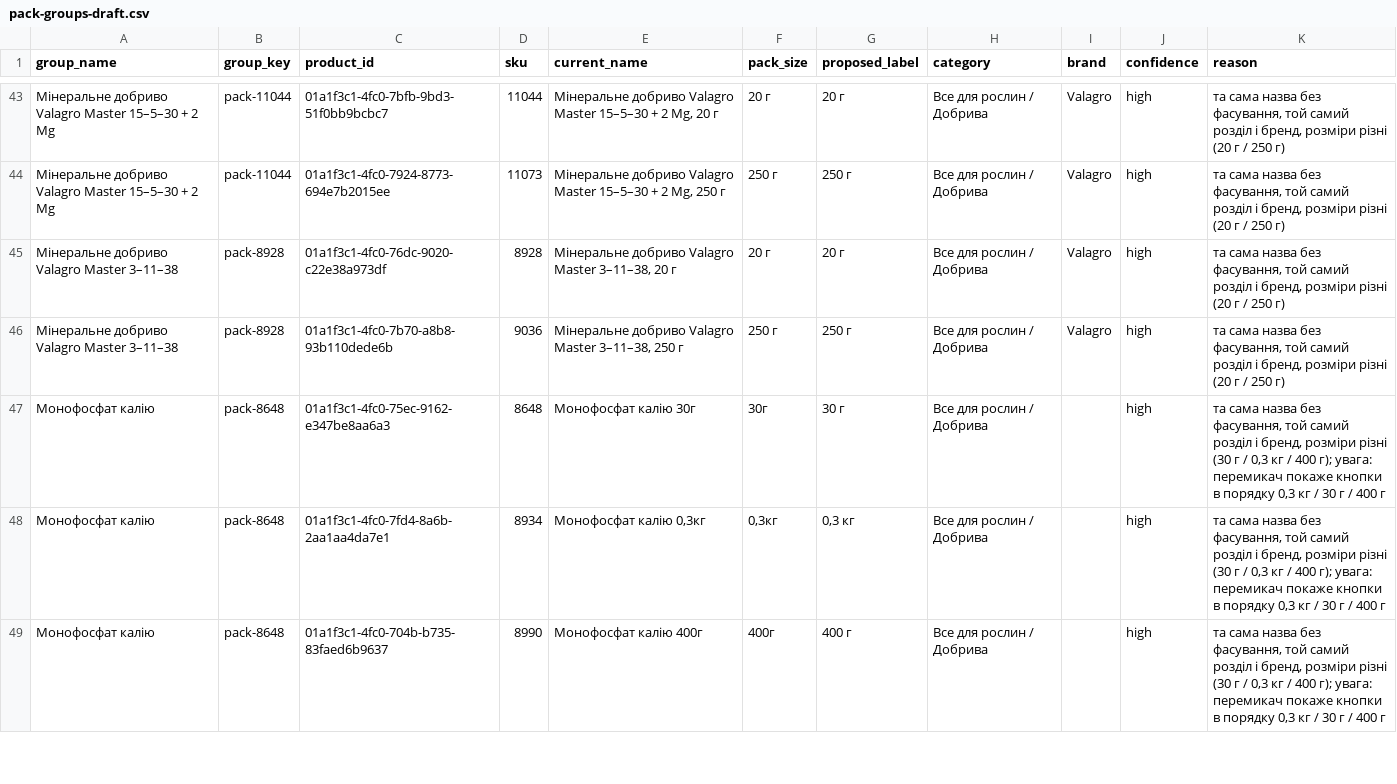
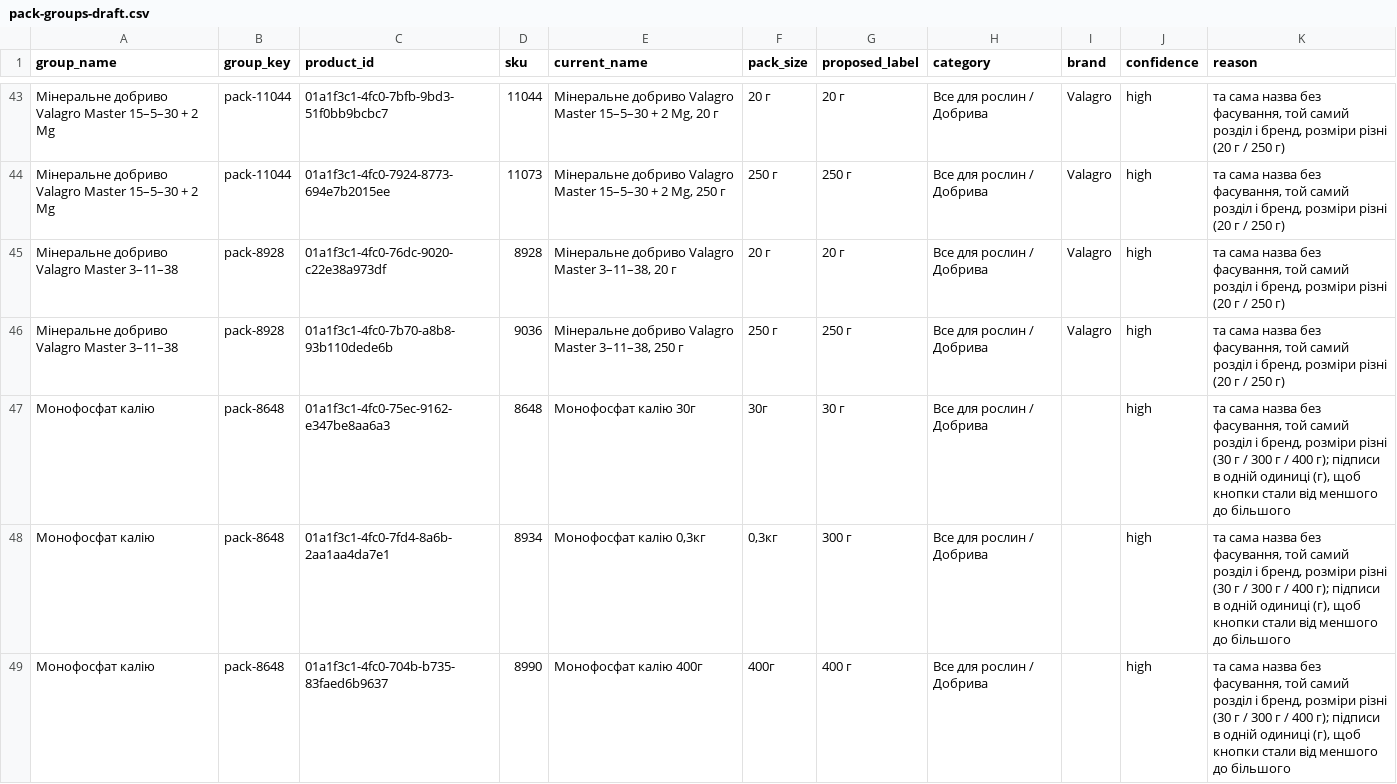
Before and after one commit to oleksandrmelnychenko/polivalko-ecommerce, a CSV file: output/catalog-content/pack-groups-draft/pack-groups-draft.csv, drawn as a sheet; only a part is shown, gaps mark what is left out; the diff covers the shown part only.

```diff
--- a/output/catalog-content/pack-groups-draft/pack-groups-draft.csv
+++ b/output/catalog-content/pack-groups-draft/pack-groups-draft.csv
@@ -46,4 +46,4 @@
 Мінеральне добриво Valagro Master 3–11–38;pack-8928;01a1f3c1-4fc0-7b70-a8b8-93b110dede6b;9036;"Мінеральне добриво Valagro Master 3–11–38, 250 г";250 г;250 г;Все для рослин / Добрива;Valagro;high;"та сама назва без фасування, той самий розділ і бренд, розміри різні (20 г / 250 г)"
-Монофосфат калію;pack-8648;01a1f3c1-4fc0-75ec-9162-e347be8aa6a3;8648;Монофосфат калію 30г;30г;30 г;Все для рослин / Добрива;;high;"та сама назва без фасування, той самий розділ і бренд, розміри різні (30 г / 0,3 кг / 400 г); увага: перемикач покаже кнопки в порядку 0,3 кг / 30 г / 400 г"
-Монофосфат калію;pack-8648;01a1f3c1-4fc0-7fd4-8a6b-2aa1aa4da7e1;8934;"Монофосфат калію 0,3кг";"0,3кг";"0,3 кг";Все для рослин / Добрива;;high;"та сама назва без фасування, той самий розділ і бренд, розміри різні (30 г / 0,3 кг / 400 г); увага: перемикач покаже кнопки в порядку 0,3 кг / 30 г / 400 г"
-Монофосфат калію;pack-8648;01a1f3c1-4fc0-704b-b735-83faed6b9637;8990;Монофосфат калію 400г;400г;400 г;Все для рослин / Добрива;;high;"та сама назва без фасування, той самий розділ і бренд, розміри різні (30 г / 0,3 кг / 400 г); увага: перемикач покаже кнопки в порядку 0,3 кг / 30 г / 400 г"
+Монофосфат калію;pack-8648;01a1f3c1-4fc0-75ec-9162-e347be8aa6a3;8648;Монофосфат калію 30г;30г;30 г;Все для рослин / Добрива;;high;"та сама назва без фасування, той самий розділ і бренд, розміри різні (30 г / 300 г / 400 г); підписи в одній одиниці (г), щоб кнопки стали від меншого до більшого"
+Монофосфат калію;pack-8648;01a1f3c1-4fc0-7fd4-8a6b-2aa1aa4da7e1;8934;"Монофосфат калію 0,3кг";"0,3кг";300 г;Все для рослин / Добрива;;high;"та сама назва без фасування, той самий розділ і бренд, розміри різні (30 г / 300 г / 400 г); підписи в одній одиниці (г), щоб кнопки стали від меншого до більшого"
+Монофосфат калію;pack-8648;01a1f3c1-4fc0-704b-b735-83faed6b9637;8990;Монофосфат калію 400г;400г;400 г;Все для рослин / Добрива;;high;"та сама назва без фасування, той самий розділ і бренд, розміри різні (30 г / 300 г / 400 г); підписи в одній одиниці (г), щоб кнопки стали від меншого до більшого"
```
Also changed, not shown: 5 edited cells elsewhere in this file, 3 other files.
